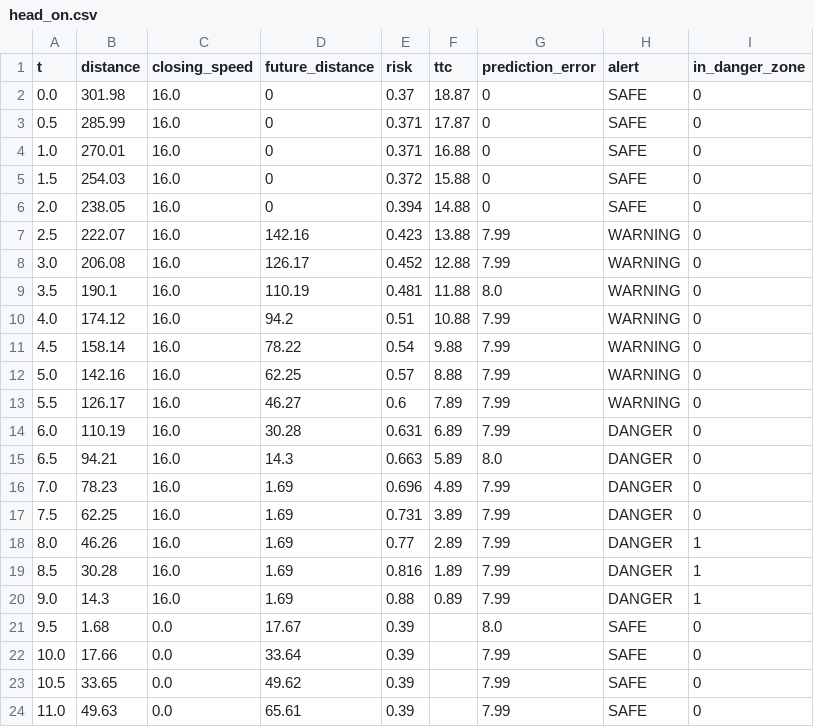
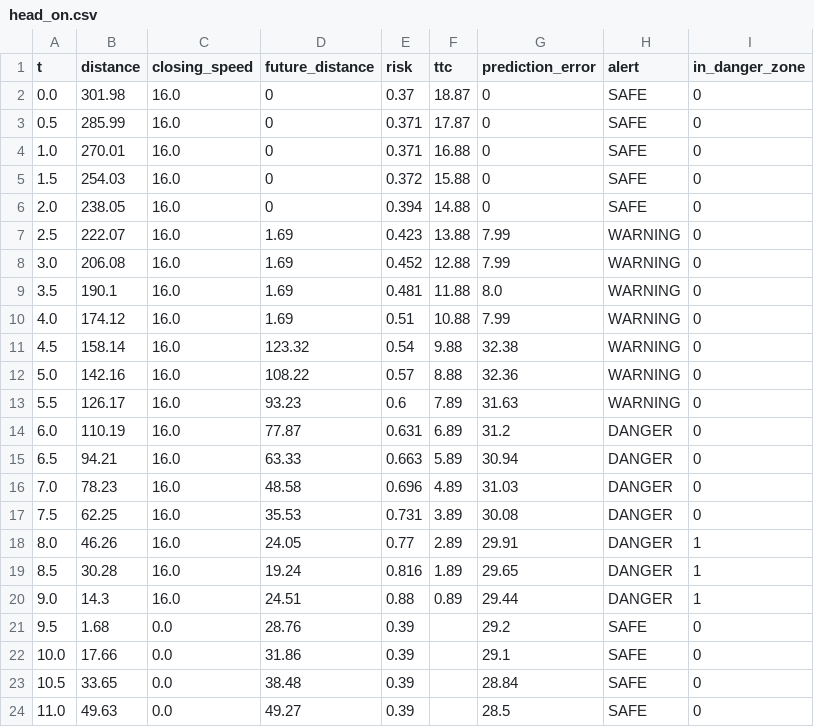
Before and after one commit to KARTHIKKJ369/backwater_collision_avoidance, a CSV file: backwater-boat/results/head_on.csv, drawn as a sheet; only a part is shown; the diff covers the shown part only.

```diff
--- a/backwater-boat/results/head_on.csv
+++ b/backwater-boat/results/head_on.csv
@@ -6,19 +6,19 @@ t,distance,closing_speed,future_distance,risk,ttc,prediction_error,alert,in_dang
 2.0,238.05,16.0,0,0.394,14.88,0,SAFE,0
-2.5,222.07,16.0,142.16,0.423,13.88,7.99,WARNING,0
-3.0,206.08,16.0,126.17,0.452,12.88,7.99,WARNING,0
-3.5,190.1,16.0,110.19,0.481,11.88,8.0,WARNING,0
-4.0,174.12,16.0,94.2,0.51,10.88,7.99,WARNING,0
-4.5,158.14,16.0,78.22,0.54,9.88,7.99,WARNING,0
-5.0,142.16,16.0,62.25,0.57,8.88,7.99,WARNING,0
-5.5,126.17,16.0,46.27,0.6,7.89,7.99,WARNING,0
-6.0,110.19,16.0,30.28,0.631,6.89,7.99,DANGER,0
-6.5,94.21,16.0,14.3,0.663,5.89,8.0,DANGER,0
-7.0,78.23,16.0,1.69,0.696,4.89,7.99,DANGER,0
-7.5,62.25,16.0,1.69,0.731,3.89,7.99,DANGER,0
-8.0,46.26,16.0,1.69,0.77,2.89,7.99,DANGER,1
-8.5,30.28,16.0,1.69,0.816,1.89,7.99,DANGER,1
-9.0,14.3,16.0,1.69,0.88,0.89,7.99,DANGER,1
-9.5,1.68,0.0,17.67,0.39,,8.0,SAFE,0
-10.0,17.66,0.0,33.64,0.39,,7.99,SAFE,0
-10.5,33.65,0.0,49.62,0.39,,7.99,SAFE,0
-11.0,49.63,0.0,65.61,0.39,,7.99,SAFE,0
+2.5,222.07,16.0,1.69,0.423,13.88,7.99,WARNING,0
+3.0,206.08,16.0,1.69,0.452,12.88,7.99,WARNING,0
+3.5,190.1,16.0,1.69,0.481,11.88,8.0,WARNING,0
+4.0,174.12,16.0,1.69,0.51,10.88,7.99,WARNING,0
+4.5,158.14,16.0,123.32,0.54,9.88,32.38,WARNING,0
+5.0,142.16,16.0,108.22,0.57,8.88,32.36,WARNING,0
+5.5,126.17,16.0,93.23,0.6,7.89,31.63,WARNING,0
+6.0,110.19,16.0,77.87,0.631,6.89,31.2,DANGER,0
+6.5,94.21,16.0,63.33,0.663,5.89,30.94,DANGER,0
+7.0,78.23,16.0,48.58,0.696,4.89,31.03,DANGER,0
+7.5,62.25,16.0,35.53,0.731,3.89,30.08,DANGER,0
+8.0,46.26,16.0,24.05,0.77,2.89,29.91,DANGER,1
+8.5,30.28,16.0,19.24,0.816,1.89,29.65,DANGER,1
+9.0,14.3,16.0,24.51,0.88,0.89,29.44,DANGER,1
+9.5,1.68,0.0,28.76,0.39,,29.2,SAFE,0
+10.0,17.66,0.0,31.86,0.39,,29.1,SAFE,0
+10.5,33.65,0.0,38.48,0.39,,28.84,SAFE,0
+11.0,49.63,0.0,49.27,0.39,,28.5,SAFE,0
```
Also changed, not shown: 6 edited cells elsewhere in this file, backwater-boat/results/blind_turn.csv, backwater-boat/results/crossing.csv, 10 other files.
